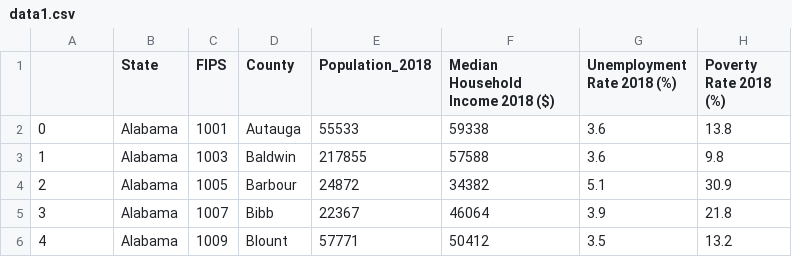
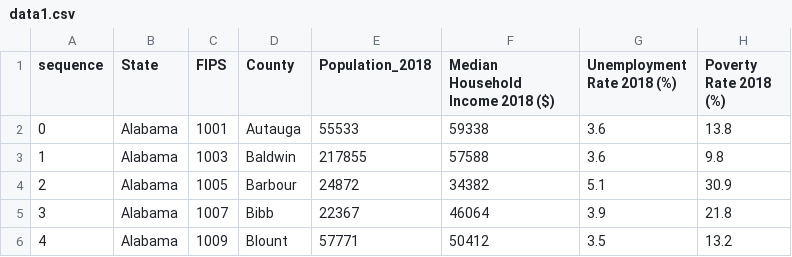
Before and after one commit to BootCampUCD/BootCampUCD.github.io, a CSV file: Data/data1.csv, drawn as a sheet; only a part is shown; the diff names each change by its address in the sheet, - before the commit and + after, or states it on an @@ line.

Commit message:
Update data1.csv

```diff
--- a/Data/data1.csv
+++ b/Data/data1.csv
-A1: (empty)
+A1: sequence
```
